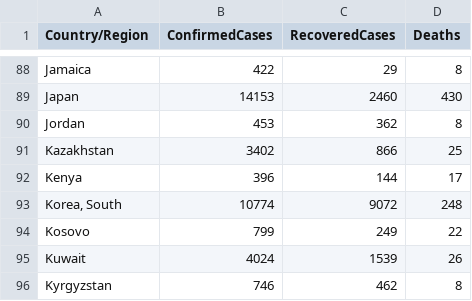
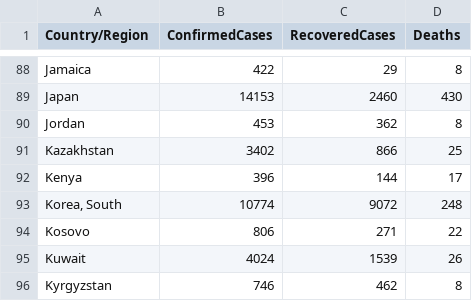
Before and after one commit to kevorkkeheian/covid-19-archived, a CSV file: datasets/COVID19_ByCountry.csv, drawn as a sheet; only a part is shown, gaps mark what is left out.

```diff
--- a/datasets/COVID19_ByCountry.csv
+++ b/datasets/COVID19_ByCountry.csv
@@ -93,3 +93,3 @@ Kenya,396,144,17
 "Korea, South",10774,9072,248
-Kosovo,799,249,22
+Kosovo,806,271,22
 Kuwait,4024,1539,26
```
Also changed, not shown: datasets/COVID19_ByDate.csv.
